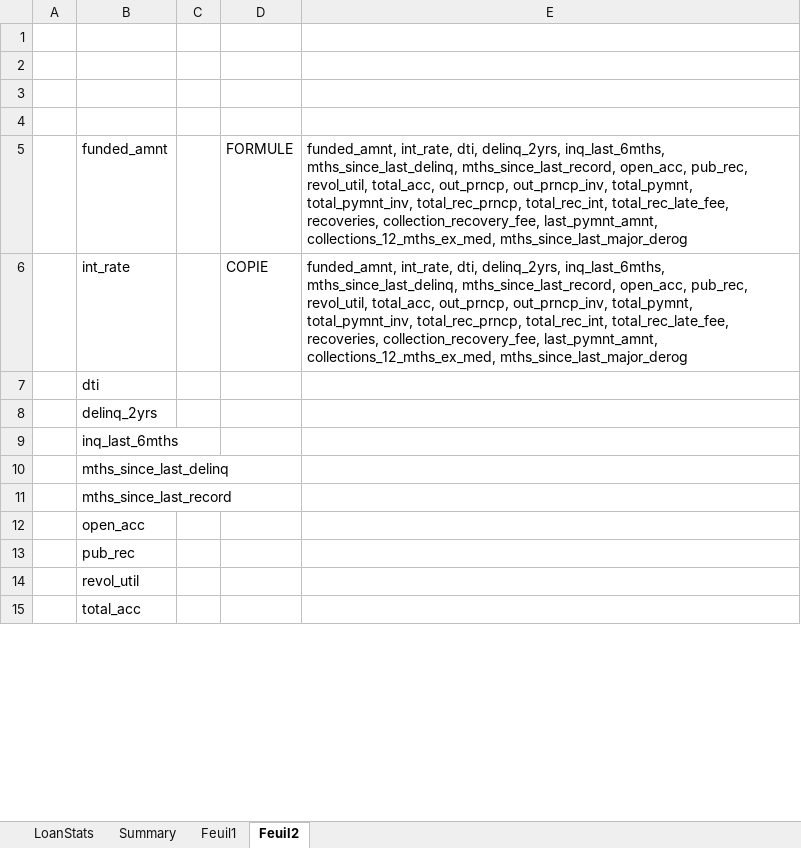
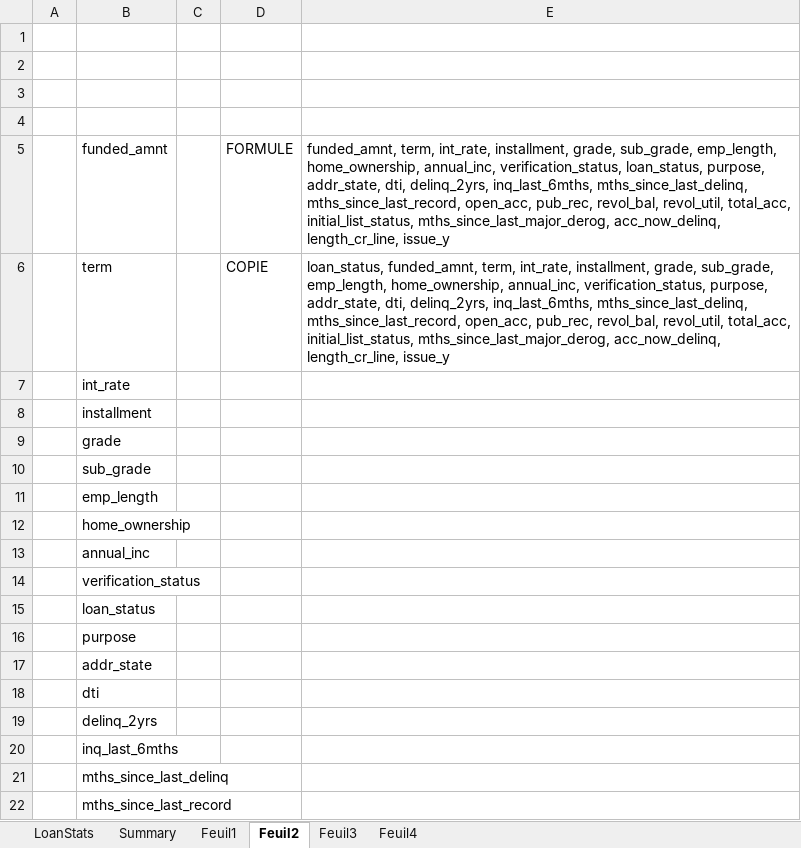
Before and after one commit to sebastien17/cepe-2018-kickclub, an Excel workbook: LC0715_Var_Summary.xlsx, sheet Feuil2, drawn as a sheet; only a part is shown; the shorter side is filled out with more unchanged rows; values as stored, in another font and other column widths than the file's, no borders; addresses are those after the commit; the diff covers the shown part only; the diff names each change by its address in the sheet, - before the commit and + after, or states it on an @@ line.

```diff
--- a/LC0715_Var_Summary.xlsx (sheet Feuil2)
+++ b/LC0715_Var_Summary.xlsx (sheet Feuil2)
+sheet tab: Feuil3
+sheet tab: Feuil4
-E5: funded_amnt, int_rate, dti, delinq_2yrs, inq_last_6mths, mths_since_last_delinq, mths_since_last_record, open_acc, pub_rec, revol_util, total_acc, out_prncp, out_prncp_inv, total_pymnt, total_pymnt_inv, total_rec_prncp, total_rec_int, total_rec_late_fee, recoveries, collection_recovery_fee, last_pymnt_amnt, collections_12_mths_ex_med, mths_since_last_major_derog
+E5: funded_amnt, term, int_rate, installment, grade, sub_grade, emp_length, home_ownership, annual_inc, verification_status, loan_status, purpose, addr_state, dti, delinq_2yrs, inq_last_6mths, mths_since_last_delinq, mths_since_last_record, open_acc, pub_rec, revol_bal, revol_util, total_acc, initial_list_status, mths_since_last_major_derog, acc_now_delinq, length_cr_line, issue_y
+row 6:  | term |  | COPIE | loan_status, funded_amnt, term, int_rate, installment, grade, sub_grade, emp_length, home_ownership, annual_inc, verification_status, purpose, addr_state, dti, delinq_2yrs, inq_last_6mths, mths_since_last_delinq, mths_since_last_record, open_acc, pub_rec, revol_bal, revol_util, total_acc, initial_list_status, mths_since_last_major_derog, acc_now_delinq, length_cr_line, issue_y
-D7: COPIE
+D7: (empty)
-E7: funded_amnt, int_rate, dti, delinq_2yrs, inq_last_6mths, mths_since_last_delinq, mths_since_last_record, open_acc, pub_rec, revol_util, total_acc, out_prncp, out_prncp_inv, total_pymnt, total_pymnt_inv, total_rec_prncp, total_rec_int, total_rec_late_fee, recoveries, collection_recovery_fee, last_pymnt_amnt, collections_12_mths_ex_med, mths_since_last_major_derog
+E7: (empty)
+row 8:  | installment
+row 9:  | grade
+row 10:  | sub_grade
+row 11:  | emp_length
+row 12:  | home_ownership
+row 13:  | annual_inc
+row 14:  | verification_status
+row 15:  | loan_status
+row 16:  | purpose
+row 17:  | addr_state
```
Also changed, not shown: 4 added rows, 10 removed rows and 1 edited cell elsewhere in this sheet, sheet Summary, hidden cells.
